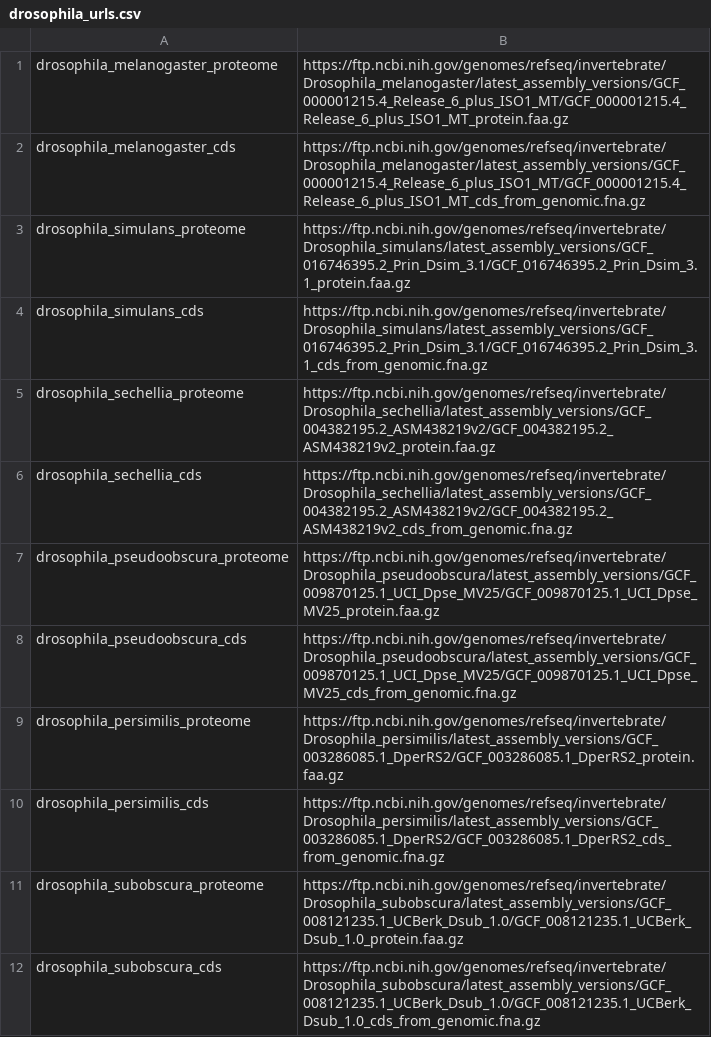
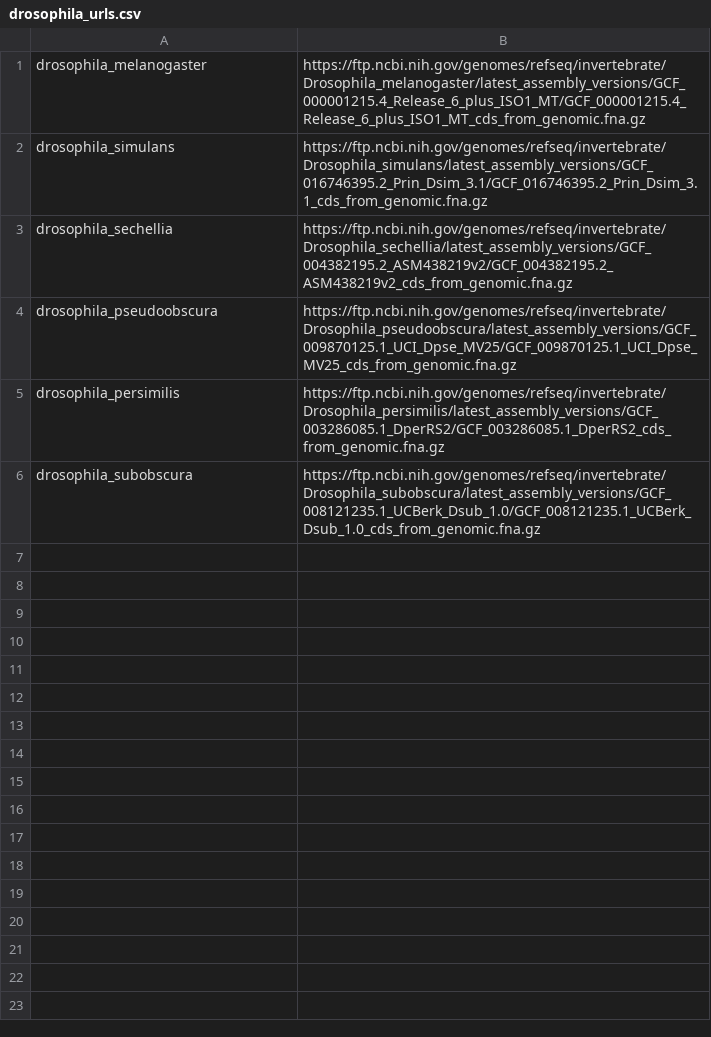
Before and after one commit to tomasMasson/surfaceome_evolution, a CSV file: resources/drosophila_urls.csv, drawn as a sheet.

Commit message:
Only CDS are needed to start selection analysis

```diff
--- a/resources/drosophila_urls.csv
+++ b/resources/drosophila_urls.csv
@@ -1,12 +1,6 @@
-drosophila_melanogaster_proteome,https://ftp.ncbi.nih.gov/genomes/refseq/invertebrate/Drosophila_melanogaster/latest_assembly_versions/GCF_000001215.4_Release_6_plus_ISO1_MT/GCF_000001215.4_Release_6_plus_ISO1_MT_protein.faa.gz
-drosophila_melanogaster_cds,https://ftp.ncbi.nih.gov/genomes/refseq/invertebrate/Drosophila_melanogaster/latest_assembly_versions/GCF_000001215.4_Release_6_plus_ISO1_MT/GCF_000001215.4_Release_6_plus_ISO1_MT_cds_from_genomic.fna.gz
-drosophila_simulans_proteome,https://ftp.ncbi.nih.gov/genomes/refseq/invertebrate/Drosophila_simulans/latest_assembly_versions/GCF_016746395.2_Prin_Dsim_3.1/GCF_016746395.2_Prin_Dsim_3.1_protein.faa.gz
-drosophila_simulans_cds,https://ftp.ncbi.nih.gov/genomes/refseq/invertebrate/Drosophila_simulans/latest_assembly_versions/GCF_016746395.2_Prin_Dsim_3.1/GCF_016746395.2_Prin_Dsim_3.1_cds_from_genomic.fna.gz
-drosophila_sechellia_proteome,https://ftp.ncbi.nih.gov/genomes/refseq/invertebrate/Drosophila_sechellia/latest_assembly_versions/GCF_004382195.2_ASM438219v2/GCF_004382195.2_ASM438219v2_protein.faa.gz
-drosophila_sechellia_cds,https://ftp.ncbi.nih.gov/genomes/refseq/invertebrate/Drosophila_sechellia/latest_assembly_versions/GCF_004382195.2_ASM438219v2/GCF_004382195.2_ASM438219v2_cds_from_genomic.fna.gz
-drosophila_pseudoobscura_proteome,https://ftp.ncbi.nih.gov/genomes/refseq/invertebrate/Drosophila_pseudoobscura/latest_assembly_versions/GCF_009870125.1_UCI_Dpse_MV25/GCF_009870125.1_UCI_Dpse_MV25_protein.faa.gz
-drosophila_pseudoobscura_cds,https://ftp.ncbi.nih.gov/genomes/refseq/invertebrate/Drosophila_pseudoobscura/latest_assembly_versions/GCF_009870125.1_UCI_Dpse_MV25/GCF_009870125.1_UCI_Dpse_MV25_cds_from_genomic.fna.gz
-drosophila_persimilis_proteome,https://ftp.ncbi.nih.gov/genomes/refseq/invertebrate/Drosophila_persimilis/latest_assembly_versions/GCF_003286085.1_DperRS2/GCF_003286085.1_DperRS2_protein.faa.gz
-drosophila_persimilis_cds,https://ftp.ncbi.nih.gov/genomes/refseq/invertebrate/Drosophila_persimilis/latest_assembly_versions/GCF_003286085.1_DperRS2/GCF_003286085.1_DperRS2_cds_from_genomic.fna.gz
-drosophila_subobscura_proteome,https://ftp.ncbi.nih.gov/genomes/refseq/invertebrate/Drosophila_subobscura/latest_assembly_versions/GCF_008121235.1_UCBerk_Dsub_1.0/GCF_008121235.1_UCBerk_Dsub_1.0_protein.faa.gz
-drosophila_subobscura_cds,https://ftp.ncbi.nih.gov/genomes/refseq/invertebrate/Drosophila_subobscura/latest_assembly_versions/GCF_008121235.1_UCBerk_Dsub_1.0/GCF_008121235.1_UCBerk_Dsub_1.0_cds_from_genomic.fna.gz
+drosophila_melanogaster,https://ftp.ncbi.nih.gov/genomes/refseq/invertebrate/Drosophila_melanogaster/latest_assembly_versions/GCF_000001215.4_Release_6_plus_ISO1_MT/GCF_000001215.4_Release_6_plus_ISO1_MT_cds_from_genomic.fna.gz
+drosophila_simulans,https://ftp.ncbi.nih.gov/genomes/refseq/invertebrate/Drosophila_simulans/latest_assembly_versions/GCF_016746395.2_Prin_Dsim_3.1/GCF_016746395.2_Prin_Dsim_3.1_cds_from_genomic.fna.gz
+drosophila_sechellia,https://ftp.ncbi.nih.gov/genomes/refseq/invertebrate/Drosophila_sechellia/latest_assembly_versions/GCF_004382195.2_ASM438219v2/GCF_004382195.2_ASM438219v2_cds_from_genomic.fna.gz
+drosophila_pseudoobscura,https://ftp.ncbi.nih.gov/genomes/refseq/invertebrate/Drosophila_pseudoobscura/latest_assembly_versions/GCF_009870125.1_UCI_Dpse_MV25/GCF_009870125.1_UCI_Dpse_MV25_cds_from_genomic.fna.gz
+drosophila_persimilis,https://ftp.ncbi.nih.gov/genomes/refseq/invertebrate/Drosophila_persimilis/latest_assembly_versions/GCF_003286085.1_DperRS2/GCF_003286085.1_DperRS2_cds_from_genomic.fna.gz
+drosophila_subobscura,https://ftp.ncbi.nih.gov/genomes/refseq/invertebrate/Drosophila_subobscura/latest_assembly_versions/GCF_008121235.1_UCBerk_Dsub_1.0/GCF_008121235.1_UCBerk_Dsub_1.0_cds_from_genomic.fna.gz
```
